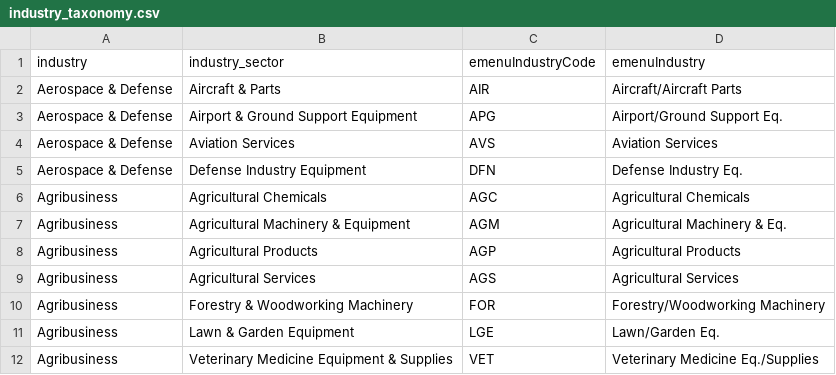
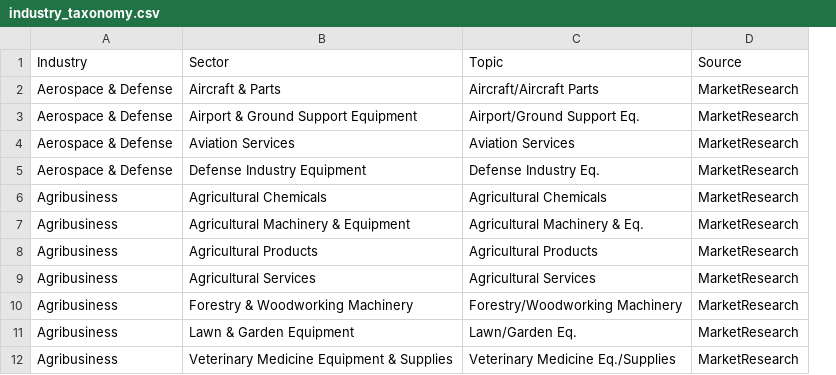
Before and after one commit to GovWizely/industry_mapping, a CSV file: lib/data/industry_taxonomy.csv, drawn as a sheet; only a part is shown; removed rows and columns are numbered as before the commit, all else as after; the diff names each change by its address in the sheet, - before the commit and + after, or states it on an @@ line.

Commit message:
Assume all topics belong to MarketResearch.

```diff
--- a/lib/data/industry_taxonomy.csv
+++ b/lib/data/industry_taxonomy.csv
-column C, rows 2-12: AIR | APG | AVS | DFN | AGC | AGM | AGP | AGS | FOR | LGE | VET
+column D, rows 2-12: all MarketResearch
-row 1: industry | industry_sector | emenuIndustryCode | emenuIndustry
+row 1: Industry | Sector | Topic | Source
```
Also changed, not shown: 2 other files.
